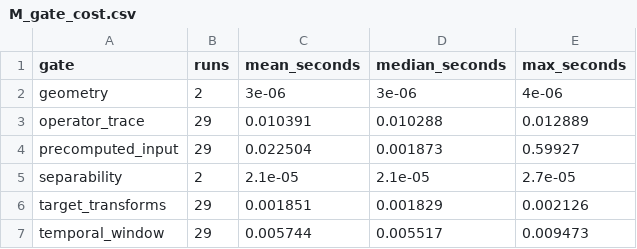
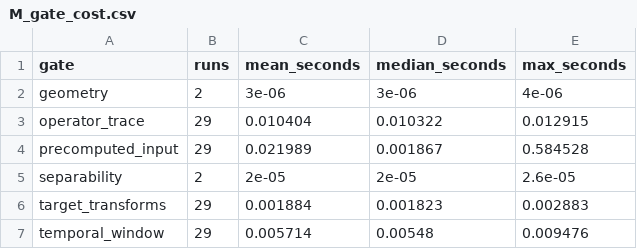
Before and after one commit to uselessai/treatment-identity, a CSV file: campaigns/data/M_gate_cost.csv, drawn as a sheet.

```diff
--- a/campaigns/data/M_gate_cost.csv
+++ b/campaigns/data/M_gate_cost.csv
@@ -2,6 +2,6 @@ gate,runs,mean_seconds,median_seconds,max_seconds
 geometry,2,3e-06,3e-06,4e-06
-operator_trace,29,0.010391,0.010288,0.012889
-precomputed_input,29,0.022504,0.001873,0.59927
-separability,2,2.1e-05,2.1e-05,2.7e-05
-target_transforms,29,0.001851,0.001829,0.002126
-temporal_window,29,0.005744,0.005517,0.009473
+operator_trace,29,0.010404,0.010322,0.012915
+precomputed_input,29,0.021989,0.001867,0.584528
+separability,2,2e-05,2e-05,2.6e-05
+target_transforms,29,0.001884,0.001823,0.002883
+temporal_window,29,0.005714,0.00548,0.009476
```
Also changed, not shown: campaigns/data/M_false_alarms.csv, campaigns/data/M_pass_cost.csv, 12 other files.
